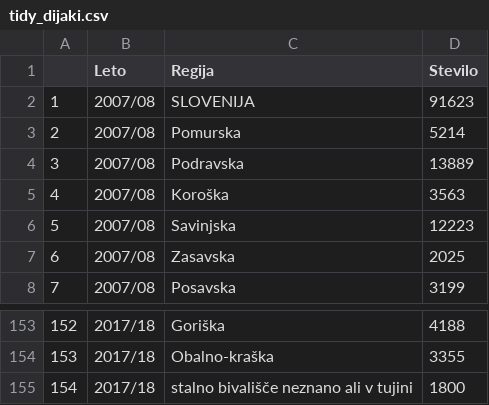
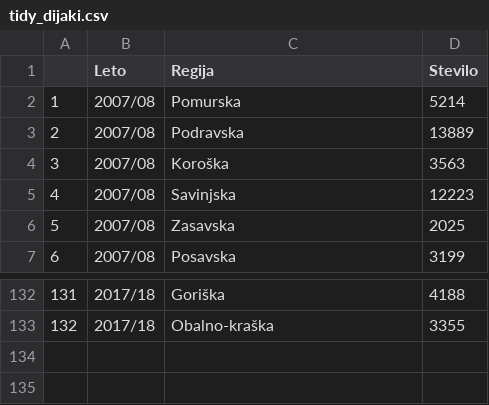
Before and after one commit to Dzankomelli/APPR-2018-19, a CSV file: podatki/tidy_data/tidy_dijaki.csv, drawn as a sheet; only a part is shown, gaps mark what is left out; removed rows and columns are numbered as before the commit, all else as after; the diff covers the shown part only; the diff names each change by its address in the sheet, - before the commit and + after, or states it on an @@ line.

```diff
--- a/podatki/tidy_data/tidy_dijaki.csv
+++ b/podatki/tidy_data/tidy_dijaki.csv
-row 2: 1 | 2007/08 | SLOVENIJA | 91623
@@ column A renumbered between rows 2 and 133 @@
-row 155: 154 | 2017/18 | stalno bivališče neznano ali v tujini | 1800
```
Also changed, not shown: 20 removed rows elsewhere in this file, podatki/tidy_data/tidy_prebivalstvo.csv, 8 other files.
